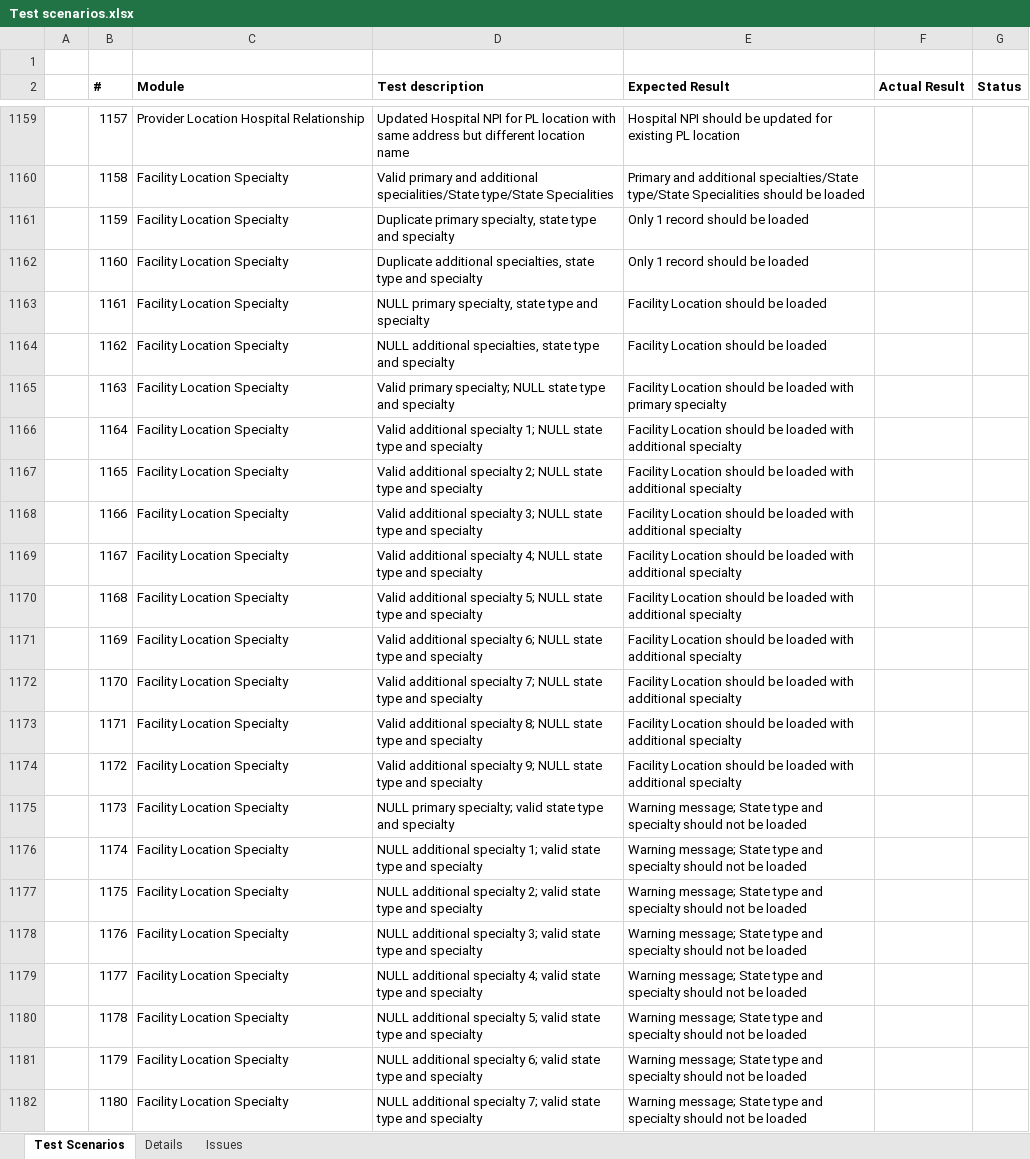
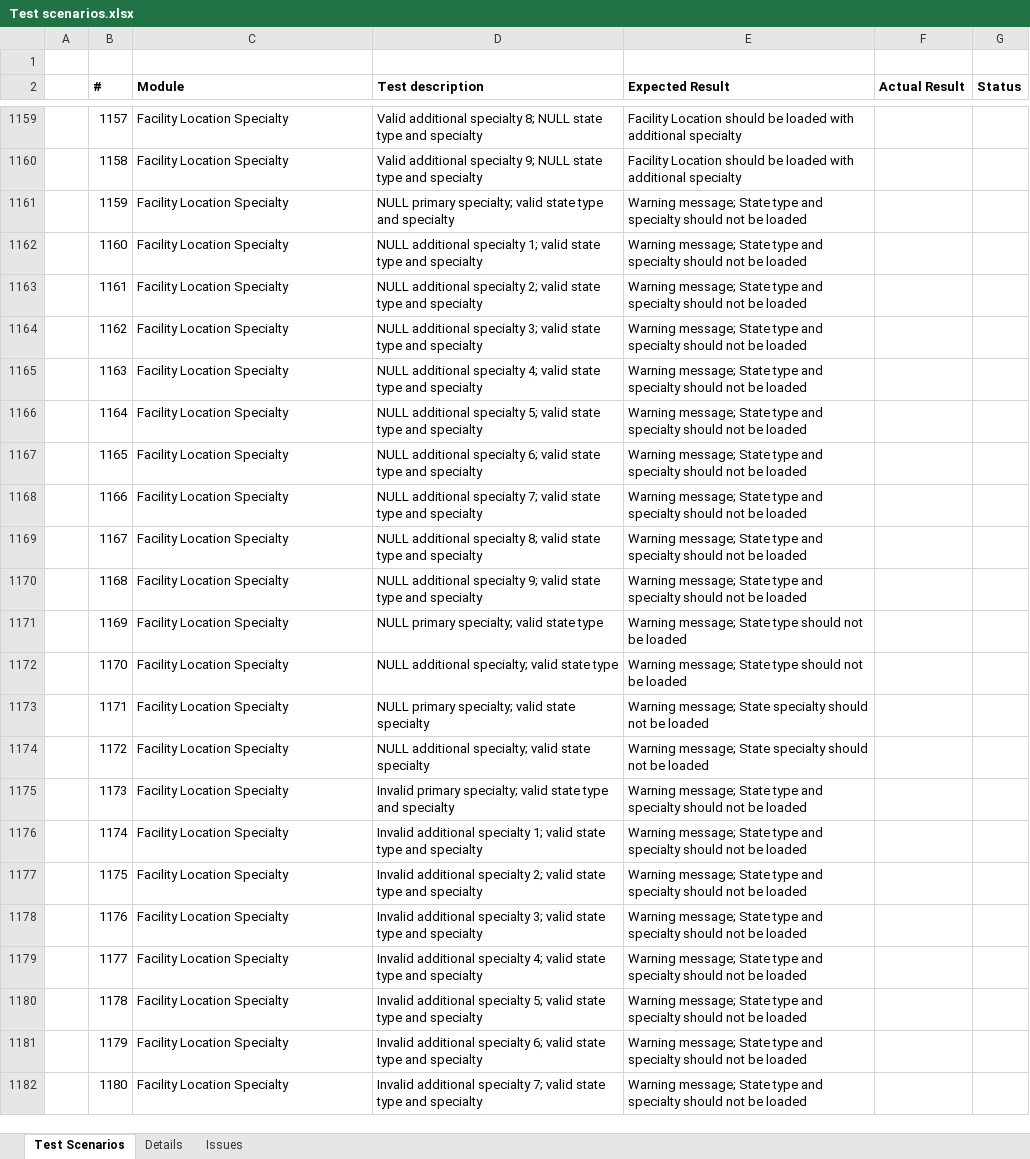
Before and after one commit to dseyfullin/Bulk_Upload_Automation, an Excel workbook: Test scenarios.xlsx, sheet Test Scenarios, drawn as a sheet; only a part is shown, gaps mark what is left out; values as stored, in another font and other column widths than the file's, no borders; the diff covers the shown part only; the diff names each change by its address in the sheet, - before the commit and + after, or states it on an @@ line.

Commit message:
Update Test scenarios.xlsx

```diff
--- a/Test scenarios.xlsx (sheet Test Scenarios)
+++ b/Test scenarios.xlsx (sheet Test Scenarios)
-C1159 (Module): Provider Location Hospital Relationship
+C1159 (Module): Facility Location Specialty
-D1159 (Test description): Updated Hospital NPI for PL location with same address but different location name
+D1159 (Test description): Valid additional specialty 8; NULL state type and specialty
-E1159 (Expected Result): Hospital NPI should be updated for existing PL location
+E1159 (Expected Result): Facility Location should be loaded with additional specialty
-D1160 (Test description): Valid primary and additional specialities/State type/State Specialities
+D1160 (Test description): Valid additional specialty 9; NULL state type and specialty
-E1160 (Expected Result): Primary and additional specialties/State type/State Specialities should be loaded
+E1160 (Expected Result): Facility Location should be loaded with additional specialty
-D1161 (Test description): Duplicate primary specialty, state type…
+D1161 (Test description): NULL primary specialty; valid state type…
-E1161:E1162 (Expected Result): Only 1 record should be loaded
+E1161:E1162 (Expected Result): Warning message; State type and specialty should not be loaded
-D1162 (Test description): Duplicate additional specialties, state type…
+D1162 (Test description): NULL additional specialty 1; valid state type…
-D1163 (Test description): NULL primary specialty, state type…
+D1163 (Test description): NULL additional specialty 2; valid state type…
-E1163:E1164 (Expected Result): Facility Location should be loaded
+E1163:E1164 (Expected Result): Warning message; State type and specialty should not be loaded
-D1164 (Test description): NULL additional specialties, state type…
+D1164 (Test description): NULL additional specialty 3; valid state type…
-D1165 (Test description): Valid primary specialty; NULL state type…
+D1165 (Test description): NULL additional specialty 4; valid state type…
-E1165 (Expected Result): Facility Location should be loaded with primary specialty
+E1165 (Expected Result): Warning message; State type and specialty should not be loaded
-D1166 (Test description): Valid additional specialty 1; NULL state type…
+D1166 (Test description): NULL additional specialty 5; valid state type…
-E1166:E1170 (Expected Result): Facility Location should be loaded with additional specialty
+E1166:E1170 (Expected Result): Warning message; State type and specialty should not be loaded
-D1167 (Test description): Valid additional specialty 2; NULL state type…
+D1167 (Test description): NULL additional specialty 6; valid state type…
-D1168 (Test description): Valid additional specialty 3; NULL state type…
+D1168 (Test description): NULL additional specialty 7; valid state type…
-D1169 (Test description): Valid additional specialty 4; NULL state type…
+D1169 (Test description): NULL additional specialty 8; valid state type…
-D1170 (Test description): Valid additional specialty 5; NULL state type…
+D1170 (Test description): NULL additional specialty 9; valid state type…
-D1171 (Test description): Valid additional specialty 6; NULL state type and specialty
+D1171 (Test description): NULL primary specialty; valid state type
-E1171:E1172 (Expected Result): Facility Location should be loaded with additional specialty
+E1171:E1172 (Expected Result): Warning message; State type should not be loaded
-D1172 (Test description): Valid additional specialty 7; NULL state type and specialty
+D1172 (Test description): NULL additional specialty; valid state type
-D1173 (Test description): Valid additional specialty 8; NULL state type and specialty
+D1173 (Test description): NULL primary specialty; valid state specialty
-E1173:E1174 (Expected Result): Facility Location should be loaded with additional specialty
+E1173:E1174 (Expected Result): Warning message; State specialty should not be loaded
-D1174 (Test description): Valid additional specialty 9; NULL state type and specialty
+D1174 (Test description): NULL additional specialty; valid state specialty
-D1175 (Test description): NULL primary specialty;…
+D1175 (Test description): Invalid primary specialty;…
-D1176 (Test description): NULL additional specialty…
+D1176 (Test description): Invalid additional specialty…
-D1177 (Test description): NULL additional specialty…
+D1177 (Test description): Invalid additional specialty…
-D1178 (Test description): NULL additional specialty…
+D1178 (Test description): Invalid additional specialty…
-D1179 (Test description): NULL additional specialty…
+D1179 (Test description): Invalid additional specialty…
-D1180 (Test description): NULL additional specialty…
+D1180 (Test description): Invalid additional specialty…
-D1181 (Test description): NULL additional specialty…
+D1181 (Test description): Invalid additional specialty…
-D1182 (Test description): NULL additional specialty…
+D1182 (Test description): Invalid additional specialty…
```
Also changed, not shown: 14 removed rows, 202 edited cells and cell formats elsewhere in this sheet.
